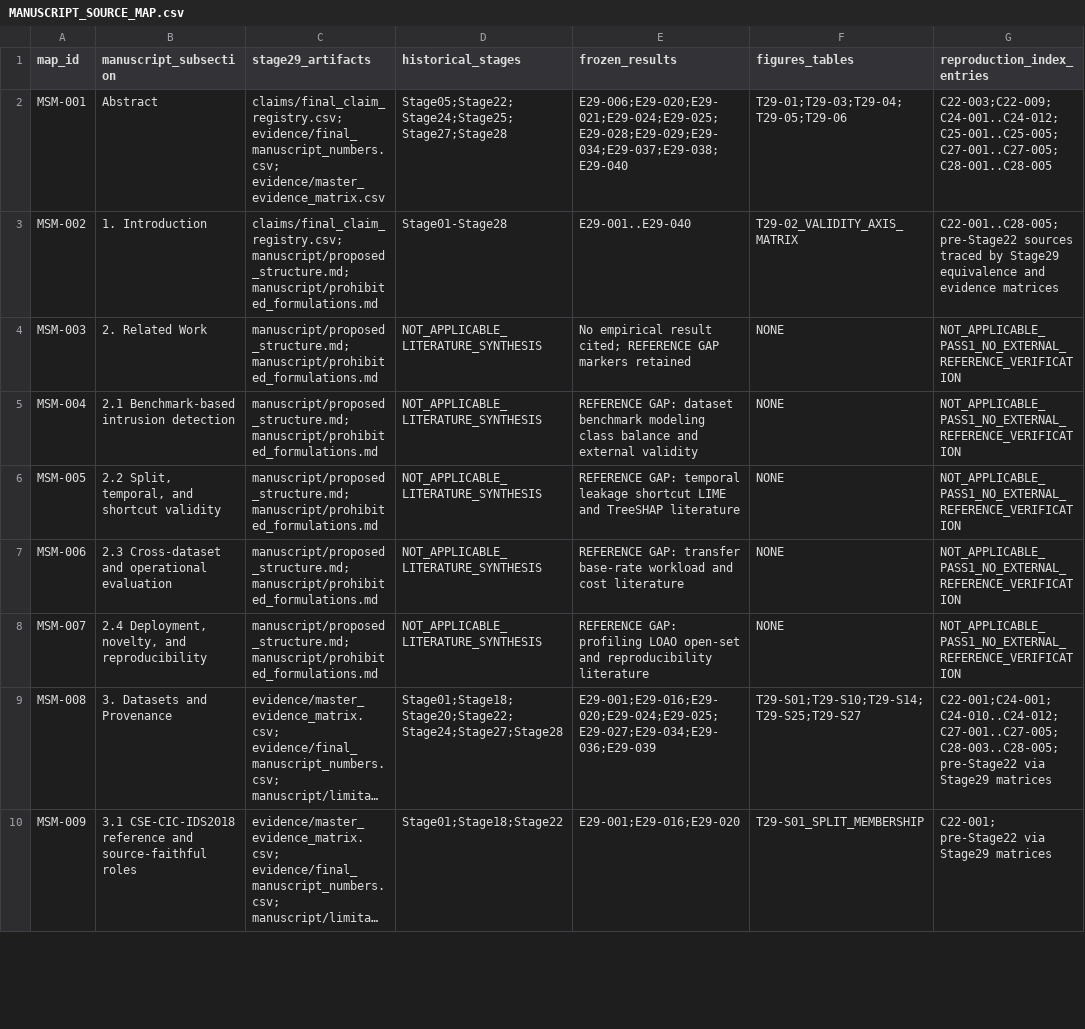
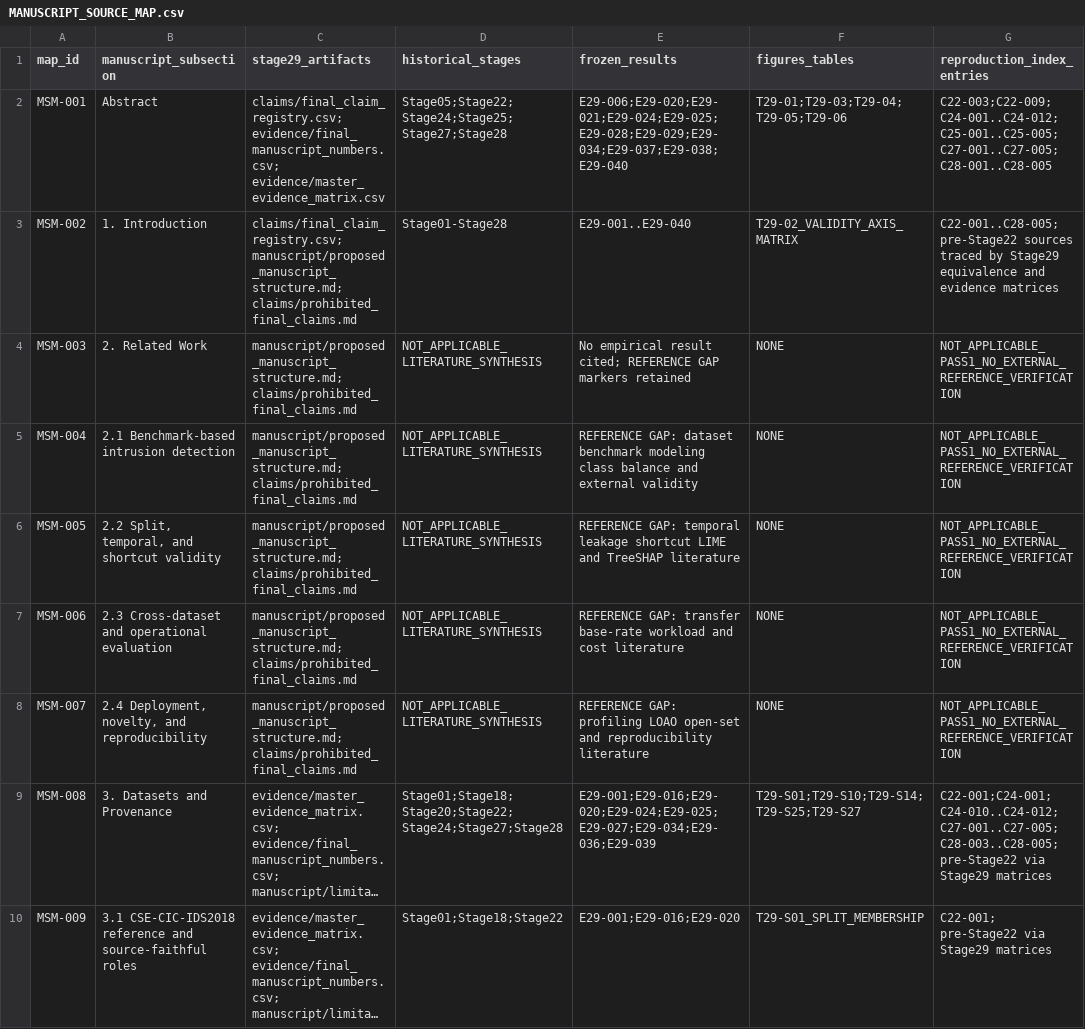
Before and after one commit to themubasshir/ids2018-validation-safe-ablation, a CSV file: docs/manuscript/MANUSCRIPT_SOURCE_MAP.csv, drawn as a sheet; only a part is shown; long unchanged cells end in …; the diff covers the shown part only; the diff names each change by its address in the sheet, - before the commit and + after, or states it on an @@ line.

Commit message:
docs: close manuscript reconstruction pass1

```diff
--- a/docs/manuscript/MANUSCRIPT_SOURCE_MAP.csv
+++ b/docs/manuscript/MANUSCRIPT_SOURCE_MAP.csv
-C3 (stage29_artifacts): claims/final_claim_registry.csv; manuscript/proposed_structure.md; manuscript/prohibited_formulations.md
+C3 (stage29_artifacts): claims/final_claim_registry.csv; manuscript/proposed_manuscript_structure.md; claims/prohibited_final_claims.md
-C4:C8 (stage29_artifacts): manuscript/proposed_structure.md; manuscript/prohibited_formulations.md
+C4:C8 (stage29_artifacts): manuscript/proposed_manuscript_structure.md; claims/prohibited_final_claims.md
```
Also changed, not shown: 5 edited cells elsewhere in this file, 4 other files.
